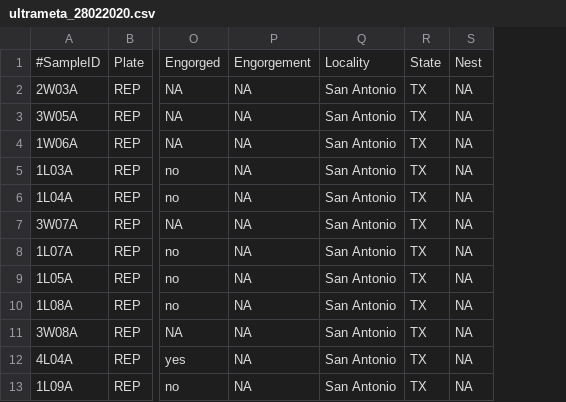
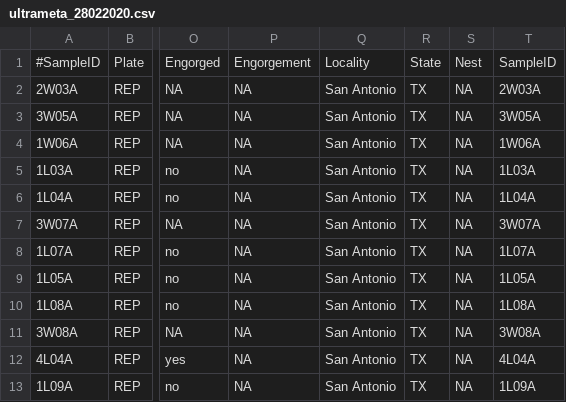
Before and after one commit to apoosakkannu/MS-Triatominae, a CSV file: data/Ultradata/ultrameta_28022020.csv, drawn as a sheet; only a part is shown, gaps mark what is left out; the diff names each change by its address in the sheet, - before the commit and + after, or states it on an @@ line.

```diff
--- a/data/Ultradata/ultrameta_28022020.csv
+++ b/data/Ultradata/ultrameta_28022020.csv
+column T, rows 1-13: SampleID | 2W03A | 3W05A | 1W06A | 1L03A | 1L04A | 3W07A | 1L07A | 1L05A | 1L08A | 3W08A | 4L04A | 1L09A
```
Also changed, not shown: 31 other files.
